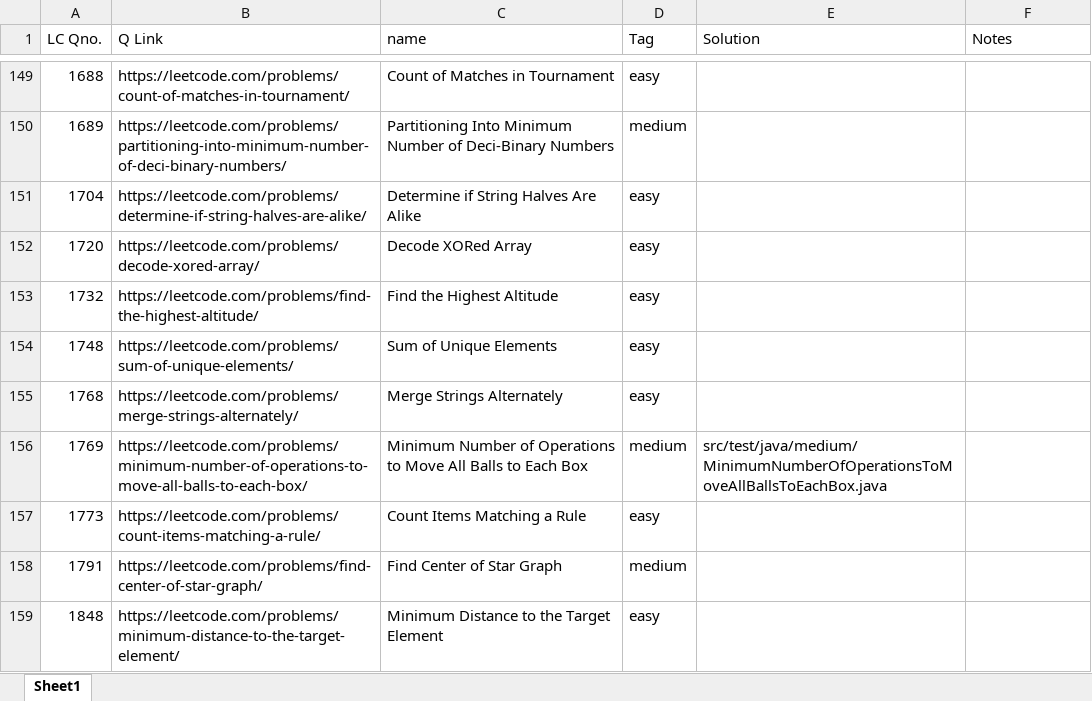
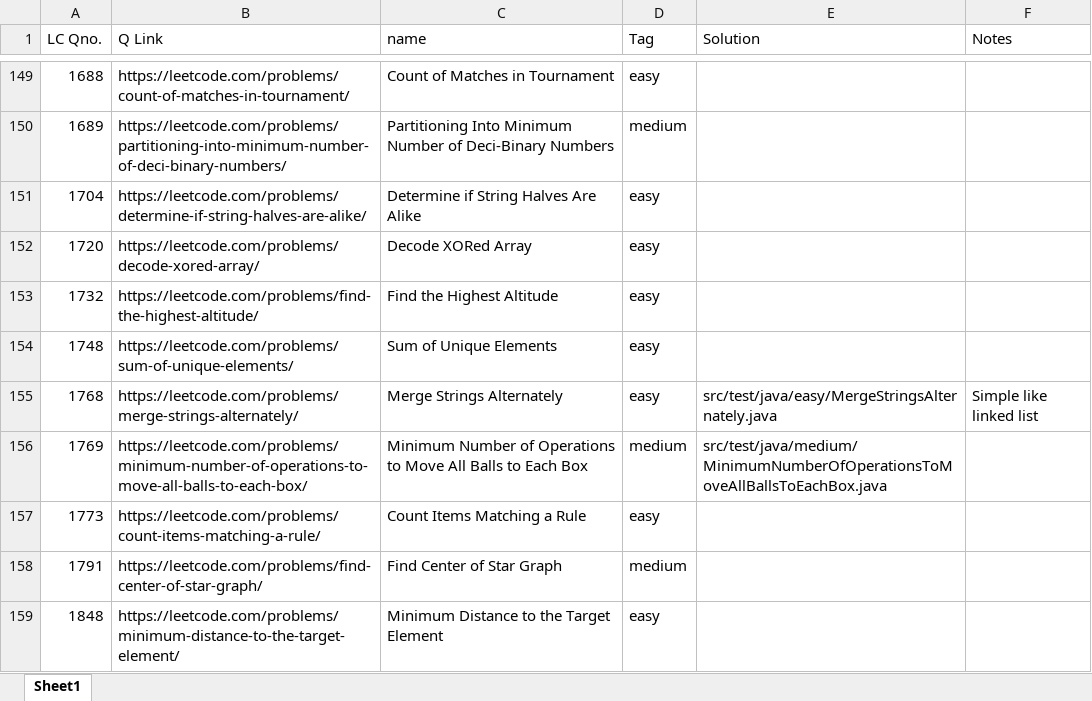
Before and after one commit to akksshah/LeetCodePractice, an Excel workbook: python/LC.xlsx, sheet Sheet1, drawn as a sheet; only a part is shown, gaps mark what is left out; values as stored, in another font and other column widths than the file's, no borders; conditional formats not drawn; the diff names each change by its address in the sheet, - before the commit and + after, or states it on an @@ line.

```diff
--- a/python/LC.xlsx (sheet Sheet1)
+++ b/python/LC.xlsx (sheet Sheet1)
-E155 (Solution): (empty)
+E155 (Solution): src/test/java/easy/MergeStringsAlternately.java
-F155 (Notes): (empty)
+F155 (Notes): Simple like linked list
```
Also changed, not shown: 1 other file.
